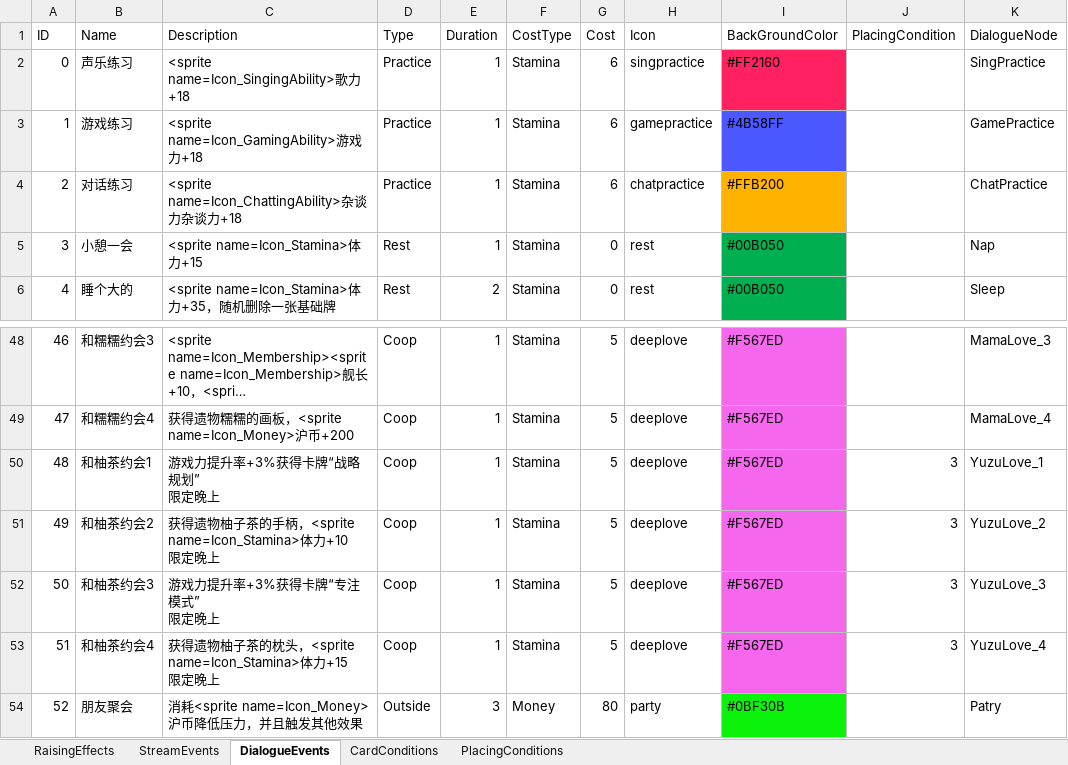
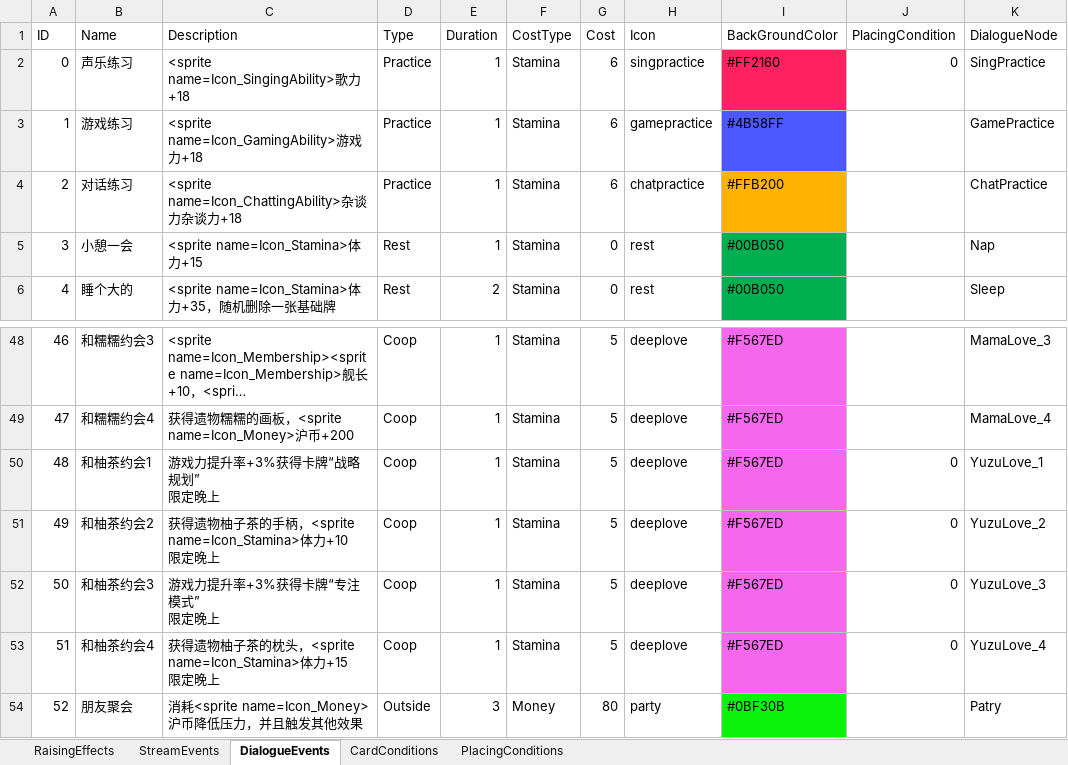
Before and after one commit to MHProtein/VTuberSim, an Excel workbook: Assets/StreamingAssets/Configurations/Raising.xlsx, sheet DialogueEvents, drawn as a sheet; only a part is shown, gaps mark what is left out; long unchanged cells end in …; values as stored, in another font and other column widths than the file's, no borders; the diff names each change by its address in the sheet, - before the commit and + after, or states it on an @@ line.

```diff
--- a/Assets/StreamingAssets/Configurations/Raising.xlsx (sheet DialogueEvents)
+++ b/Assets/StreamingAssets/Configurations/Raising.xlsx (sheet DialogueEvents)
-J2 (PlacingCondition): (empty)
+J2 (PlacingCondition): 0
-J50:J53 (PlacingCondition): 3
+J50:J53 (PlacingCondition): 0
```
Also changed, not shown: Assets/StreamingAssets/Configurations/dev/Raising.xlsx, 26 other files.
